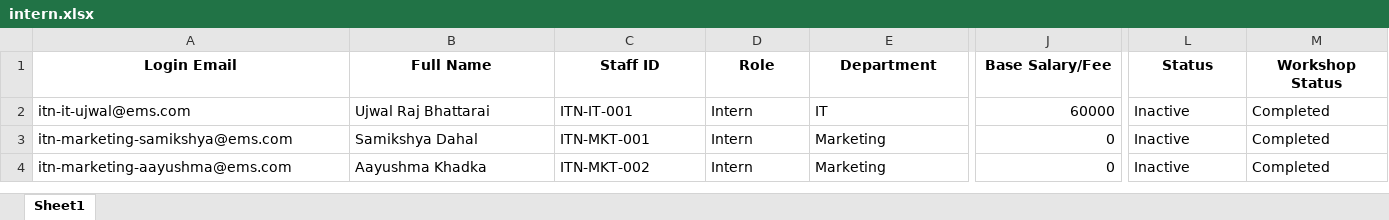
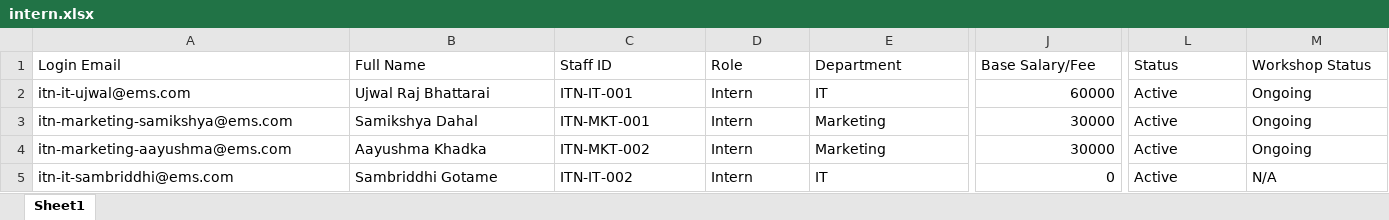
Before and after one commit to sariftachamo-9/worksphere-employee-management-system, an Excel workbook: database/intern.xlsx, sheet Sheet1, drawn as a sheet; only a part is shown, gaps mark what is left out; values as stored, in another font and other column widths than the file's, no borders; rows hold the shown columns only; the diff covers the shown part only; the diff names each change by its address in the sheet, - before the commit and + after, or states it on an @@ line.

```diff
--- a/database/intern.xlsx (sheet Sheet1)
+++ b/database/intern.xlsx (sheet Sheet1)
@@ A1:M1 bold: on → off, alignment: center → left @@
-L2:L4 (Status): Inactive
+L2:L4 (Status): Active
-M2:M4 (Workshop Status): Completed
+M2:M4 (Workshop Status): Ongoing
-J3:J4 (Base Salary/Fee): 0
+J3:J4 (Base Salary/Fee): 30000
+row 5: itn-it-sambriddhi@ems.com | Sambriddhi Gotame | ITN-IT-002 | Intern | IT | 0 | Active | N/A
```
Also changed, not shown: cell formats elsewhere in this sheet, database/student.xlsx, 38 other files.
